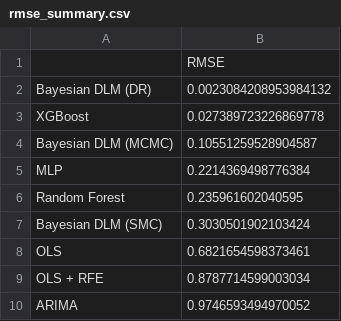
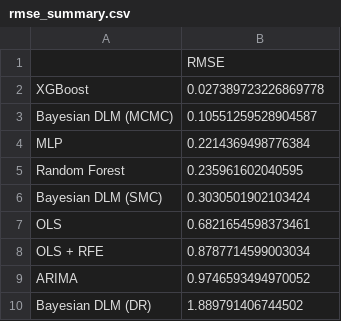
Before and after one commit to Simo-dg/Inflation-forecasting, a CSV file: results/rmse_summary.csv, drawn as a sheet.

Commit message:
Add Bayesian DLM model and evaluation pipeline

```diff
--- a/results/rmse_summary.csv
+++ b/results/rmse_summary.csv
@@ -1,3 +1,2 @@
 ,RMSE
-Bayesian DLM (DR),0.0023084208953984132
 XGBoost,0.027389723226869778
@@ -10 +9,2 @@ OLS + RFE,0.8787714599003034
 ARIMA,0.9746593494970052
+Bayesian DLM (DR),1.889791406744502
```
Also changed, not shown: 12 other files.
